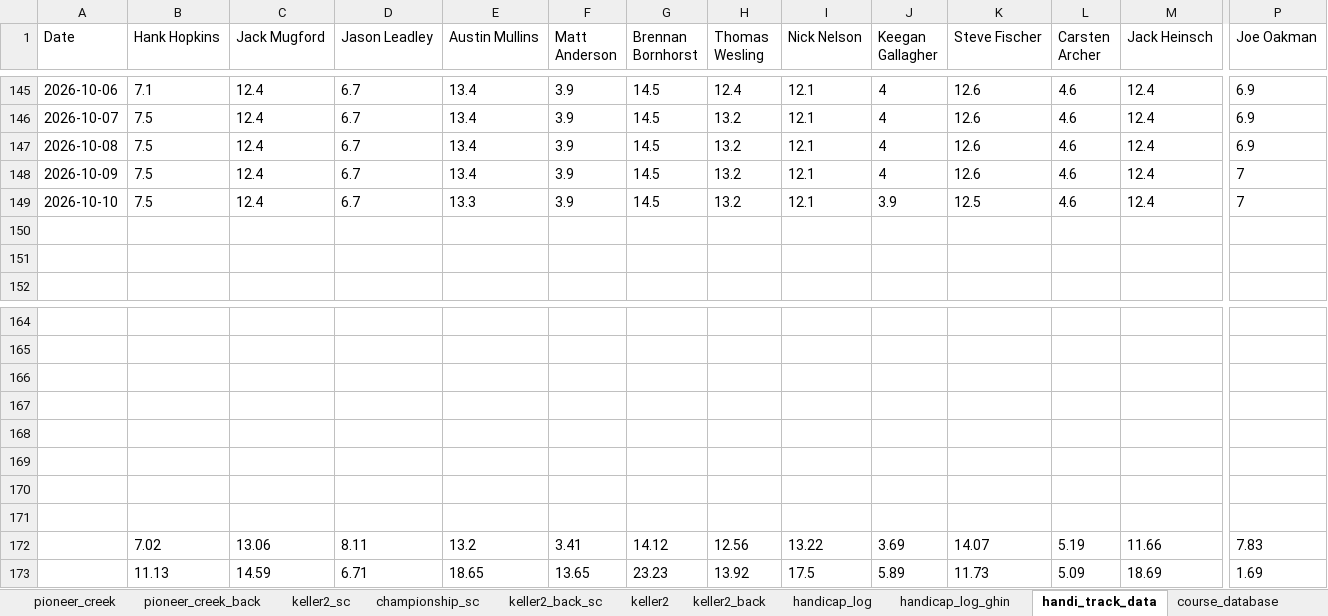
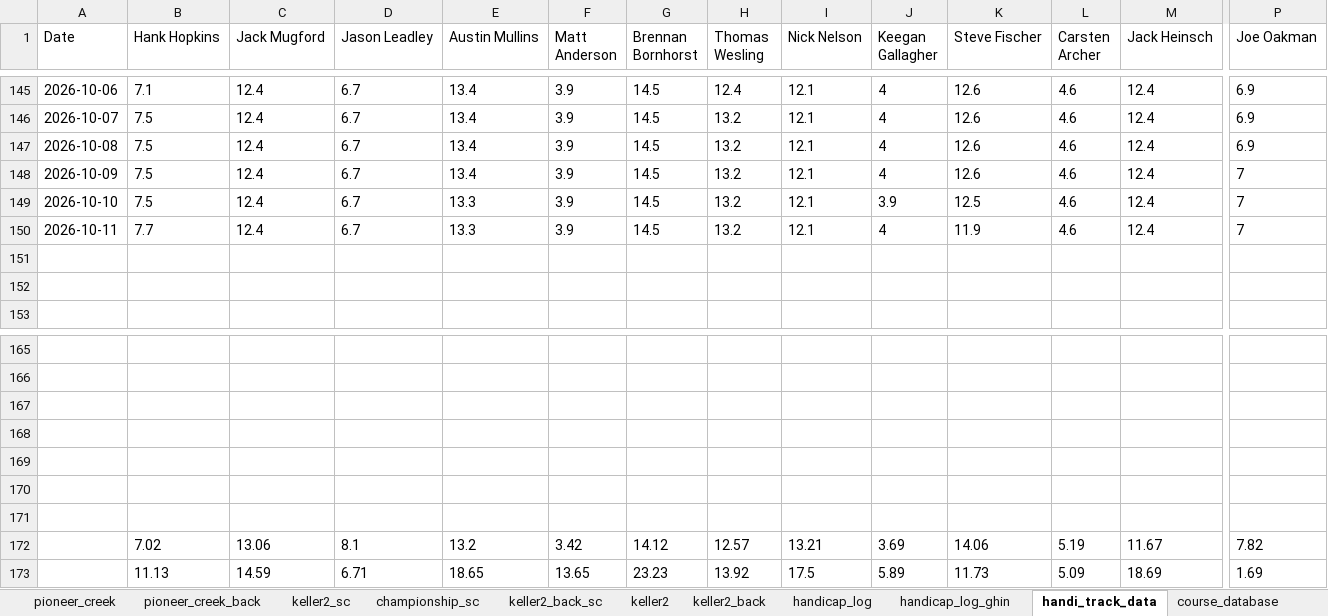
Before and after one commit to hankhopkins/sagl, an Excel workbook: data/Stone_Arch_Golf_League_Data_2026.xlsx, sheet handi_track_data, drawn as a sheet; only a part is shown, gaps mark what is left out; values as stored, in another font and other column widths than the file's, no borders; removed rows and columns are numbered as before the commit, all else as after; rows hold the shown columns only; the diff names each change by its address in the sheet, - before the commit and + after, or states it on an @@ line.

```diff
--- a/data/Stone_Arch_Golf_League_Data_2026.xlsx (sheet handi_track_data)
+++ b/data/Stone_Arch_Golf_League_Data_2026.xlsx (sheet handi_track_data)
+row 150: 2026-10-11 | 7.7 | 12.4 | 6.7 | 13.3 | 3.9 | 14.5 | 13.2 | 12.1 | 4 | 11.9 | 4.6 | 12.4 | 7
-row 171: (empty)
-D172 (Jason Leadley): 8.11
+D172 (Jason Leadley): 8.1
-F172 (Matt Anderson): 3.41
+F172 (Matt Anderson): 3.42
-H172 (Thomas Wesling): 12.56
+H172 (Thomas Wesling): 12.57
-I172 (Nick Nelson): 13.22
+I172 (Nick Nelson): 13.21
-K172 (Steve Fischer): 14.07
+K172 (Steve Fischer): 14.06
-M172 (Jack Heinsch): 11.66
+M172 (Jack Heinsch): 11.67
-P172 (Joe Oakman): 7.83
+P172 (Joe Oakman): 7.82
```
Also changed, not shown: sheet league_scoring_record, sheet handicap_log_ghin, sheet handicap_log, sheet league_handicap, sheet keller2_back_sc, sheet keller_back_sc, 16 more sheets, 1 other file.
